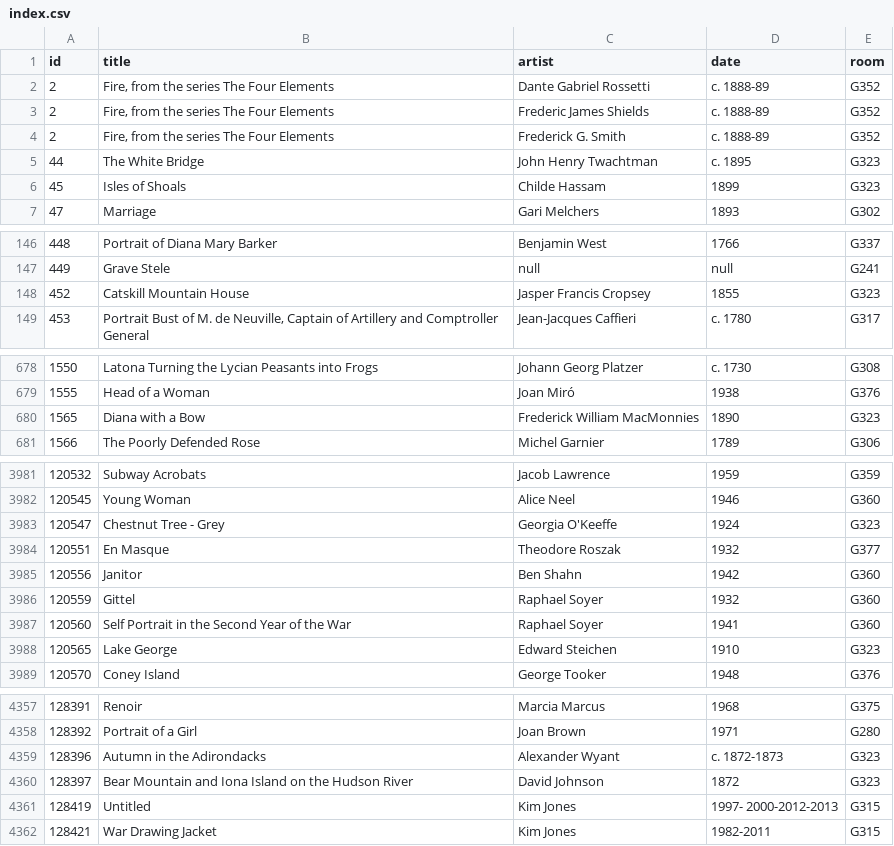
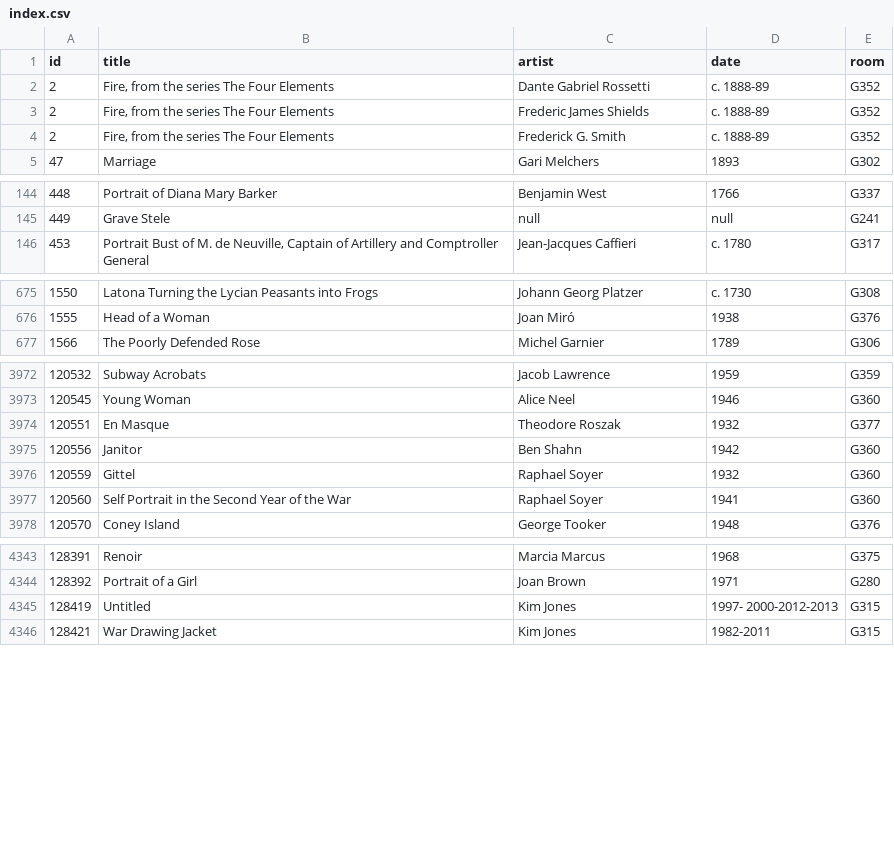
Before and after one commit to miabot/galleries.csv, a CSV file: index.csv, drawn as a sheet; only a part is shown, gaps mark what is left out; the diff covers the shown part only; the diff names each change by its address in the sheet, - before the commit and + after, or states it on an @@ line.

```diff
--- a/index.csv
+++ b/index.csv
-row 5: 44 | The White Bridge | John Henry Twachtman | c. 1895 | G323
-row 6: 45 | Isles of Shoals | Childe Hassam | 1899 | G323
-row 148: 452 | Catskill Mountain House | Jasper Francis Cropsey | 1855 | G323
-row 680: 1565 | Diana with a Bow | Frederick William MacMonnies | 1890 | G323
-row 3983: 120547 | Chestnut Tree - Grey | Georgia O'Keeffe | 1924 | G323
-row 3988: 120565 | Lake George | Edward Steichen | 1910 | G323
-row 4359: 128396 | Autumn in the Adirondacks | Alexander Wyant | c. 1872-1873 | G323
-row 4360: 128397 | Bear Mountain and Iona Island on the Hudson River | David Johnson | 1872 | G323
```
Also changed, not shown: 8 removed rows elsewhere in this file, 4 other files.
